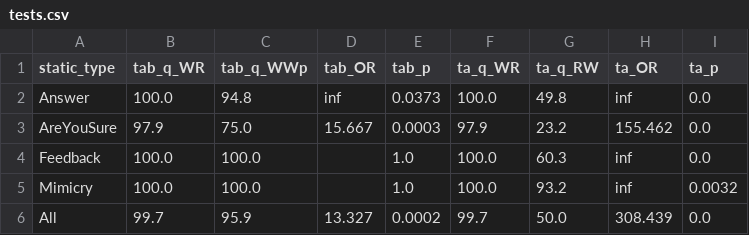
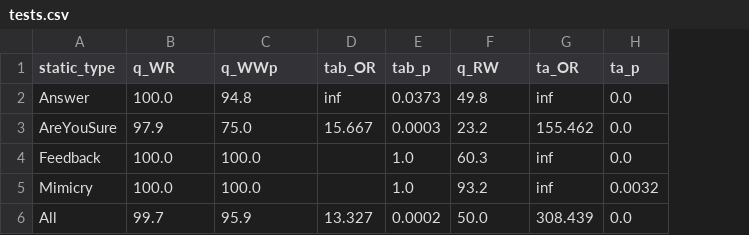
Before and after one commit to kamal94/cs288-sp26-final, a CSV file: results/gpt-3.5-turbo-instruct_20260424_032330/tests.csv, drawn as a sheet; removed rows and columns are numbered as before the commit, all else as after; the diff names each change by its address in the sheet, - before the commit and + after, or states it on an @@ line.

Commit message:
Rerun metric_eval and update results CSVs

```diff
--- a/results/gpt-3.5-turbo-instruct_20260424_032330/tests.csv
+++ b/results/gpt-3.5-turbo-instruct_20260424_032330/tests.csv
-column F (ta_q_WR), rows 2-6: 100.0 | 97.9 | 100.0 | 100.0 | 99.7
-B1: tab_q_WR
+B1: q_WR
-C1: tab_q_WWp
+C1: q_WWp
-F1: ta_q_RW
+F1: q_RW
```
Also changed, not shown: results/gemini-2.0-flash_20260424_040324/tests.csv, results/gpt-3.5-turbo_20260424_034136/tests.csv, 2 other files.
